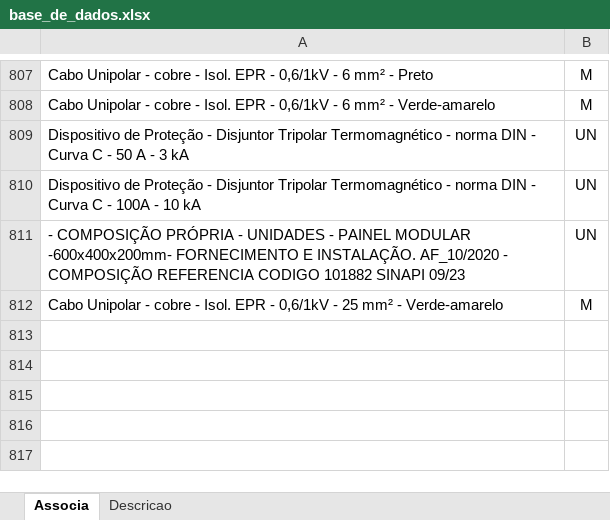
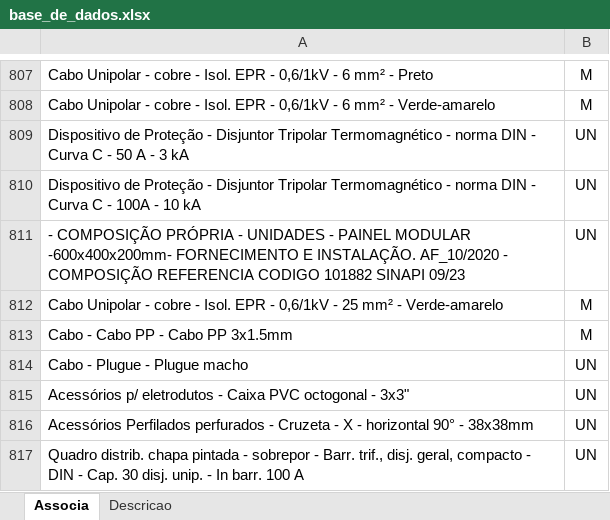
Before and after one commit to rodioegiufao/farmacia_janio, an Excel workbook: 3D/base_de_dados.xlsx, sheet Associa, drawn as a sheet; only a part is shown, gaps mark what is left out; values as stored, in another font and other column widths than the file's, no borders; the diff names each change by its address in the sheet, - before the commit and + after, or states it on an @@ line.

```diff
--- a/3D/base_de_dados.xlsx (sheet Associa)
+++ b/3D/base_de_dados.xlsx (sheet Associa)
+row 813: Cabo - Cabo PP - Cabo PP 3x1.5mm | M
+row 814: Cabo - Plugue - Plugue macho | UN
+row 815: Acessórios p/ eletrodutos - Caixa PVC octogonal - 3x3" | UN
+row 816: Acessórios Perfilados perfurados - Cruzeta - X - horizontal 90° - 38x38mm | UN
+row 817: Quadro distrib. chapa pintada - sobrepor - Barr. trif., disj. geral, compacto - DIN - Cap. 30 disj. unip. - In barr. 100 A | UN
```
Also changed, not shown: sheet Descricao.
